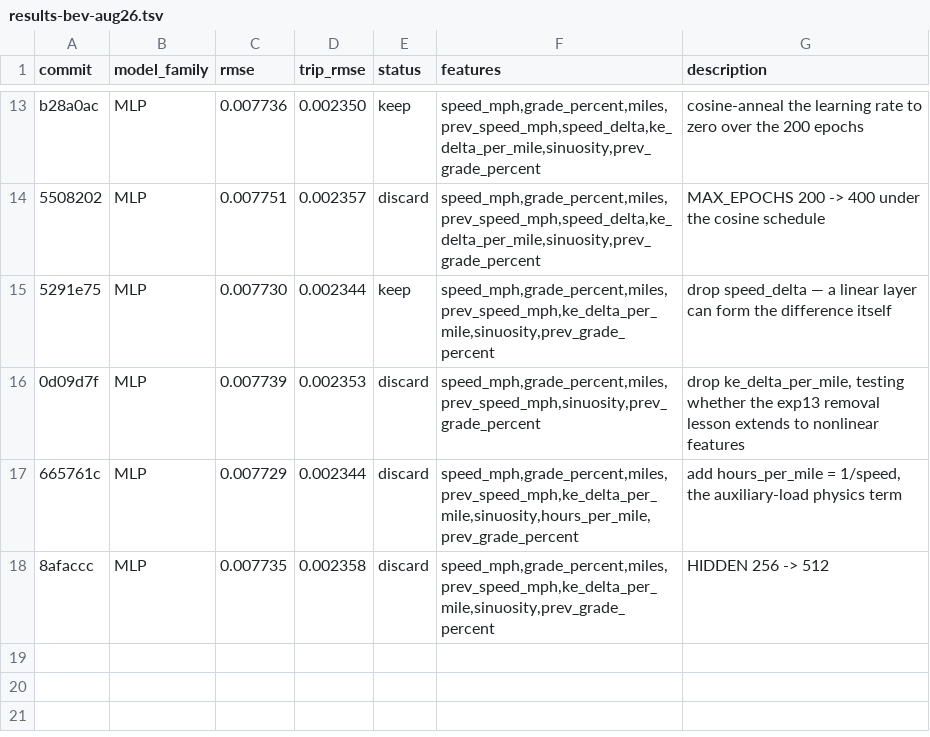
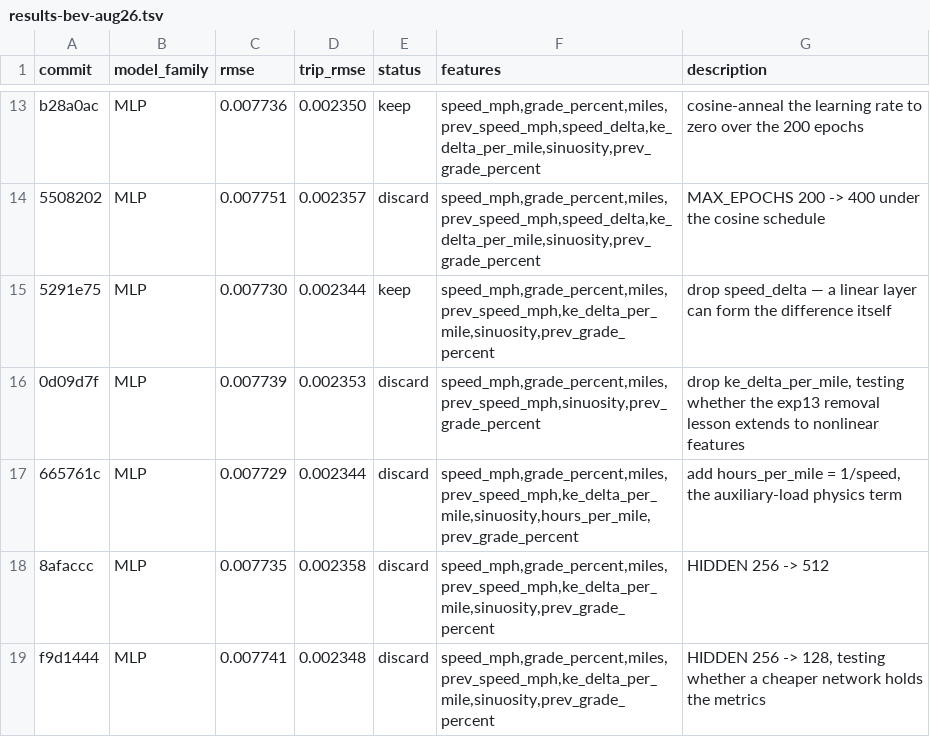
Before and after one commit to NatLabRockies/teta-autoresearch-powertrain, a TSV file: results/results-bev-aug26.tsv, drawn as a sheet; only a part is shown, gaps mark what is left out.

```diff
--- a/results/results-bev-aug26.tsv
+++ b/results/results-bev-aug26.tsv
@@ -18 +18,2 @@ b28a0ac	MLP	0.007736	0.002350	keep	speed_mph,grade_percent,miles,prev_speed_mph,
 8afaccc	MLP	0.007735	0.002358	discard	speed_mph,grade_percent,miles,prev_speed_mph,ke_delta_per_mile,sinuosity,prev_grade_percent	HIDDEN 256 -> 512
+f9d1444	MLP	0.007741	0.002348	discard	speed_mph,grade_percent,miles,prev_speed_mph,ke_delta_per_mile,sinuosity,prev_grade_percent	HIDDEN 256 -> 128, testing whether a cheaper network holds the metrics
```
Also changed, not shown: 2 other files.
